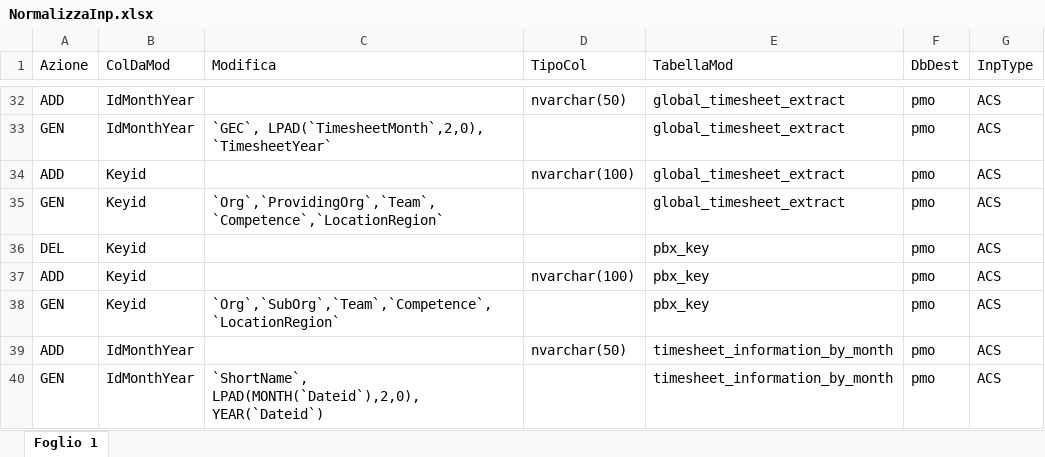
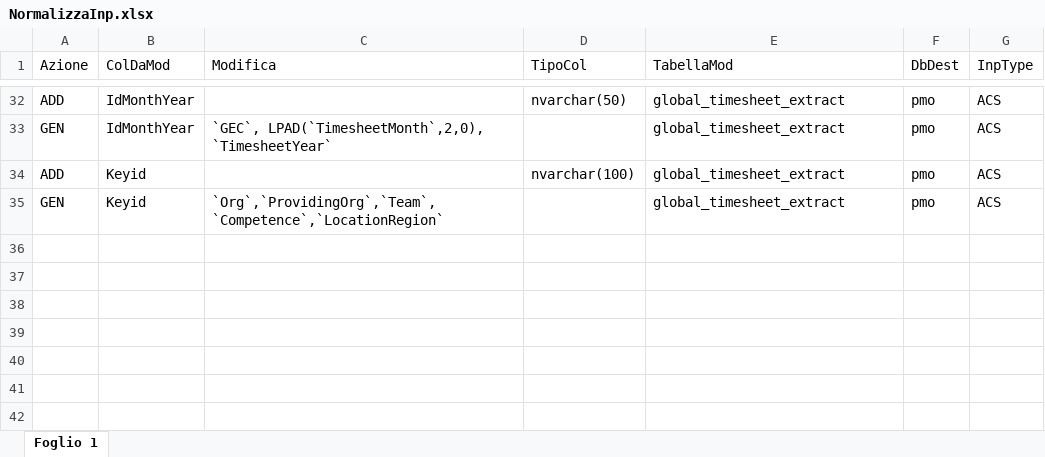
Before and after one commit to RobertoCarlucci/PvPmo, an Excel workbook: Archivio/Setup/NormalizzaInp.xlsx, sheet Foglio 1, drawn as a sheet; only a part is shown, gaps mark what is left out; values as stored, in another font and other column widths than the file's, no borders; the diff names each change by its address in the sheet, - before the commit and + after, or states it on an @@ line.

```diff
--- a/Archivio/Setup/NormalizzaInp.xlsx (sheet Foglio 1)
+++ b/Archivio/Setup/NormalizzaInp.xlsx (sheet Foglio 1)
-row 36: DEL | Keyid |  |  | pbx_key | pmo | ACS
-row 37: ADD | Keyid |  | nvarchar(100) | pbx_key | pmo | ACS
-row 38: GEN | Keyid | `Org`,`SubOrg`,`Team`,`Competence`,`LocationRegion` |  | pbx_key | pmo | ACS
-row 39: ADD | IdMonthYear |  | nvarchar(50) | timesheet_information_by_month | pmo | ACS
-row 40: GEN | IdMonthYear | `ShortName`, LPAD(MONTH(`Dateid`),2,0), YEAR(`Dateid`) |  | timesheet_information_by_month | pmo | ACS
```
Also changed, not shown: Archivio/Setup/Origine.xlsx, 2 other files.
